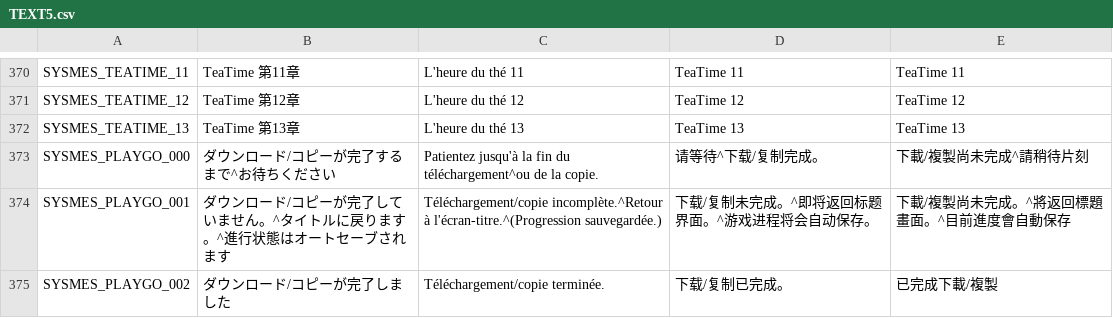
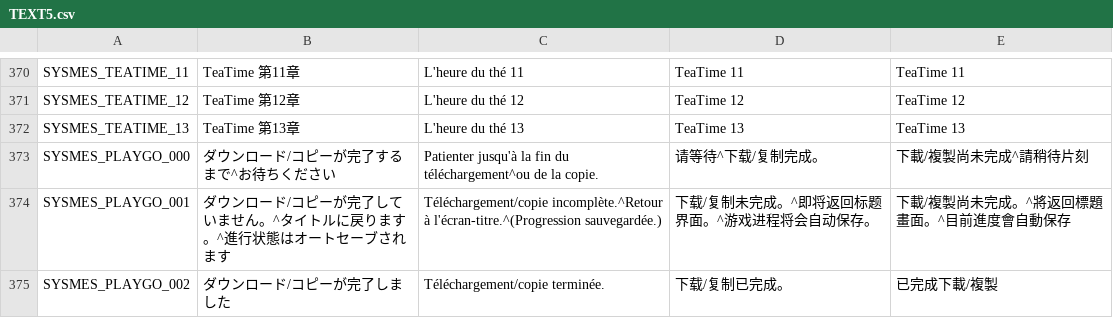
Before and after one commit to requinDr/mahoyo-insert-french, a CSV file: sources/TEXT5.csv, drawn as a sheet; only a part is shown, gaps mark what is left out.

```diff
--- a/sources/TEXT5.csv
+++ b/sources/TEXT5.csv
@@ -372,3 +372,3 @@ SYSMES_TEATIME_12,TeaTime 第12章,L'heure du thé 12,TeaTime 12,TeaTime 12
 SYSMES_TEATIME_13,TeaTime 第13章,L'heure du thé 13,TeaTime 13,TeaTime 13
-SYSMES_PLAYGO_000,ダウンロード/コピーが完了するまで^お待ちください,Patientez jusqu'à la fin du téléchargement^ou de la copie.,请等待^下载/复制完成。,下載/複製尚未完成^請稍待片刻
+SYSMES_PLAYGO_000,ダウンロード/コピーが完了するまで^お待ちください,Patienter jusqu'à la fin du téléchargement^ou de la copie.,请等待^下载/复制完成。,下載/複製尚未完成^請稍待片刻
 SYSMES_PLAYGO_001,ダウンロード/コピーが完了していません。^タイトルに戻ります。^進行状態はオートセーブされます,Téléchargement/copie incomplète.^Retour à l'écran-titre.^(Progression sauvegardée.),下载/复制未完成。^即将返回标题界面。^游戏进程将会自动保存。,下載/複製尚未完成。^將返回標題畫面。^目前進度會自動保存
```
Also changed, not shown: sources/lignes_modifiees.csv, 3 other files.
